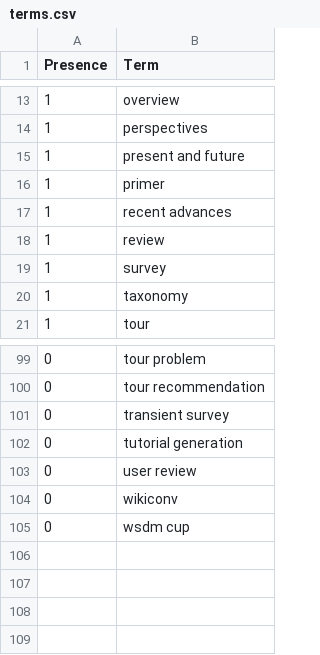
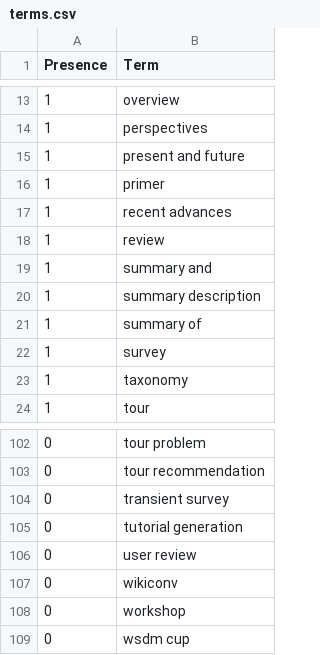
Before and after one commit to ml-feeds/arxiv-ml-reviews, a CSV file: arxivmlrev/_config/terms.csv, drawn as a sheet; only a part is shown, gaps mark what is left out; the diff names each change by its address in the sheet, - before the commit and + after, or states it on an @@ line.

Commit message:
Add "summary" terms

```diff
--- a/arxivmlrev/_config/terms.csv
+++ b/arxivmlrev/_config/terms.csv
+row 19: 1 | summary and
+row 20: 1 | summary description
+row 21: 1 | summary of
+row 108: 0 | workshop
```
Also changed, not shown: 2 other files.
